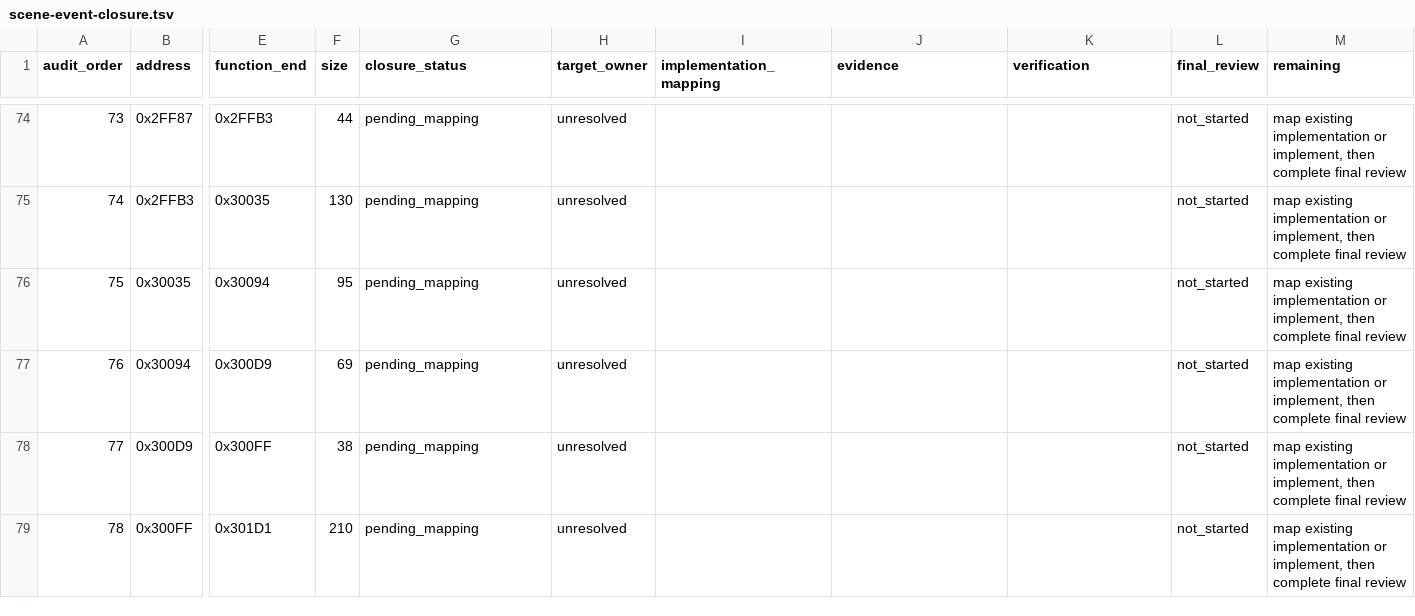
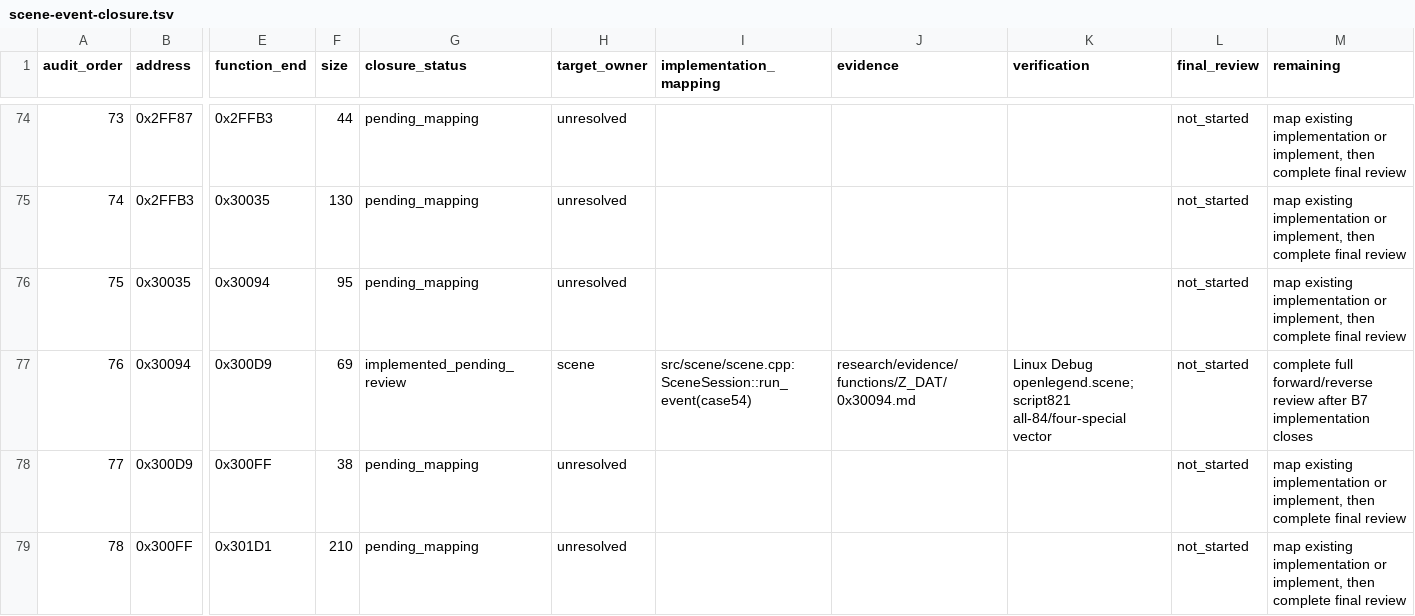
Before and after one commit to Ouroboros/OpenLegend, a TSV file: research/inventory/scene-event-closure.tsv, drawn as a sheet; only a part is shown, gaps mark what is left out; the diff names each change by its address in the sheet, - before the commit and + after, or states it on an @@ line.

```diff
--- a/research/inventory/scene-event-closure.tsv
+++ b/research/inventory/scene-event-closure.tsv
-G77 (closure_status): pending_mapping
+G77 (closure_status): implemented_pending_review
-H77 (target_owner): unresolved
+H77 (target_owner): scene
-I77 (implementation_mapping): (empty)
+I77 (implementation_mapping): src/scene/scene.cpp:SceneSession::run_event(case54)
-J77 (evidence): (empty)
+J77 (evidence): research/evidence/functions/Z_DAT/0x30094.md
-K77 (verification): (empty)
+K77 (verification): Linux Debug openlegend.scene; script821 all-84/four-special vector
-M77 (remaining): map existing implementation or implement, then complete final review
+M77 (remaining): complete full forward/reverse review after B7 implementation closes
```
Also changed, not shown: 3 other files.
